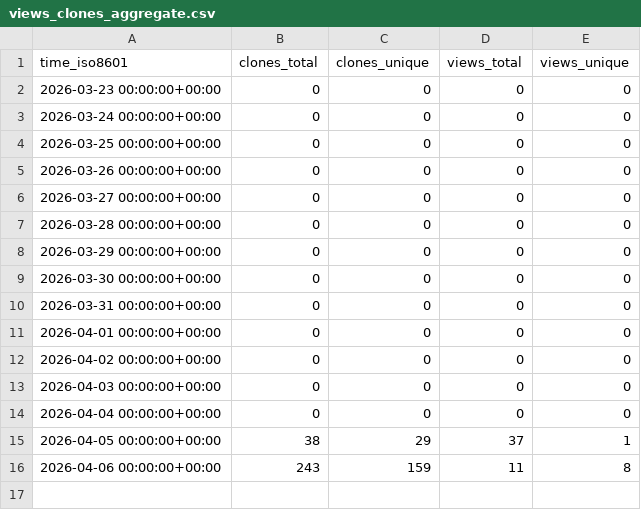
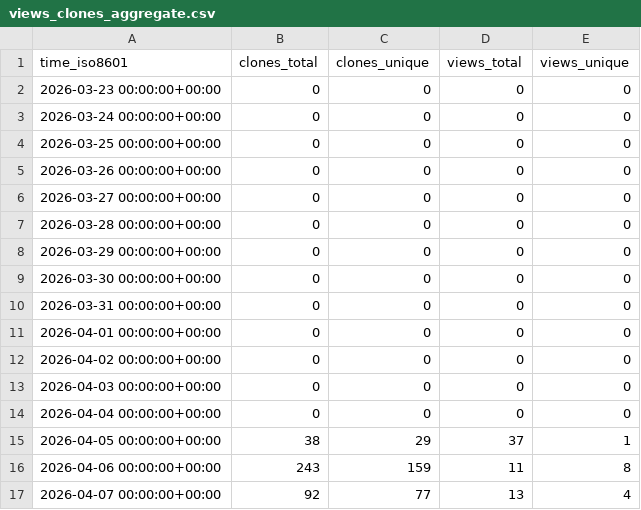
Before and after one commit to xiu14/st-old-friend-mail, a CSV file: xiu14/st-daily-memory-letter/ghrs-data/views_clones_aggregate.csv, drawn as a sheet; the diff names each change by its address in the sheet, - before the commit and + after, or states it on an @@ line.

```diff
--- a/xiu14/st-daily-memory-letter/ghrs-data/views_clones_aggregate.csv
+++ b/xiu14/st-daily-memory-letter/ghrs-data/views_clones_aggregate.csv
+row 17: 2026-04-07 00:00:00+00:00 | 92 | 77 | 13 | 4
```
Also changed, not shown: 1 other file.
